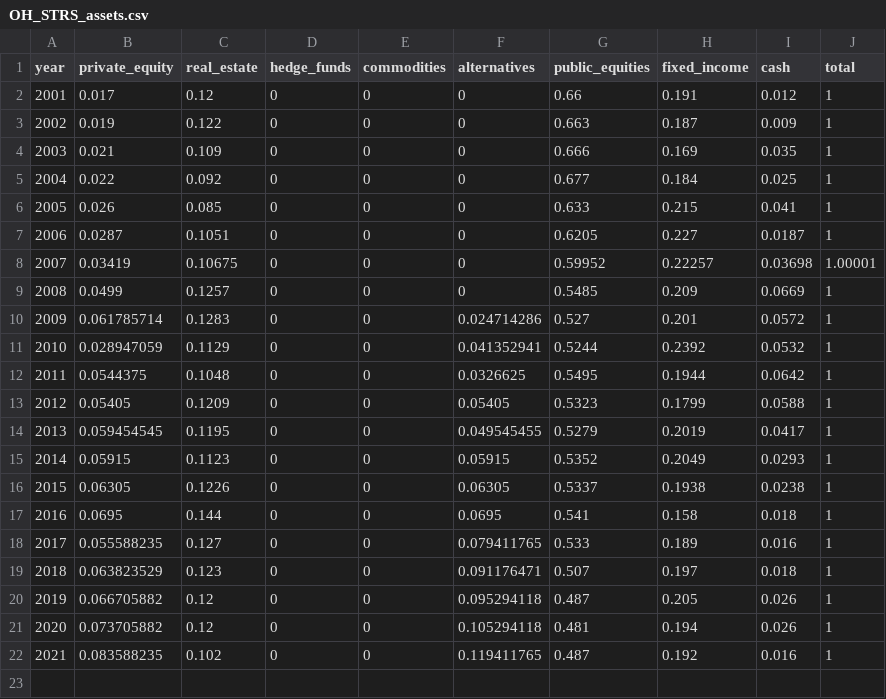
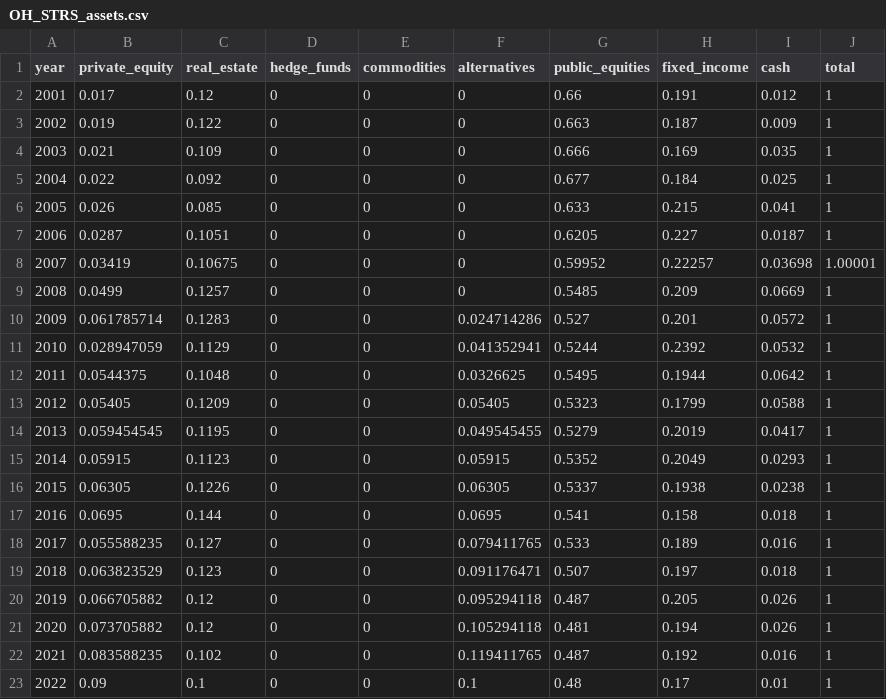
Before and after one commit to SteveVu2212/Optim_Ohio_STRS_Model, a CSV file: historical/strs/OH_STRS_assets.csv, drawn as a sheet.

Commit message:
Update OH_STRS_assets.csv

```diff
--- a/historical/strs/OH_STRS_assets.csv
+++ b/historical/strs/OH_STRS_assets.csv
@@ -22 +22,2 @@ year,private_equity,real_estate,hedge_funds,commodities,alternatives,public_equi
 2021,0.083588235,0.102,0,0,0.119411765,0.487,0.192,0.016,1
+2022,0.09,0.1,0,0,0.1,0.48,0.17,0.01,1
```
